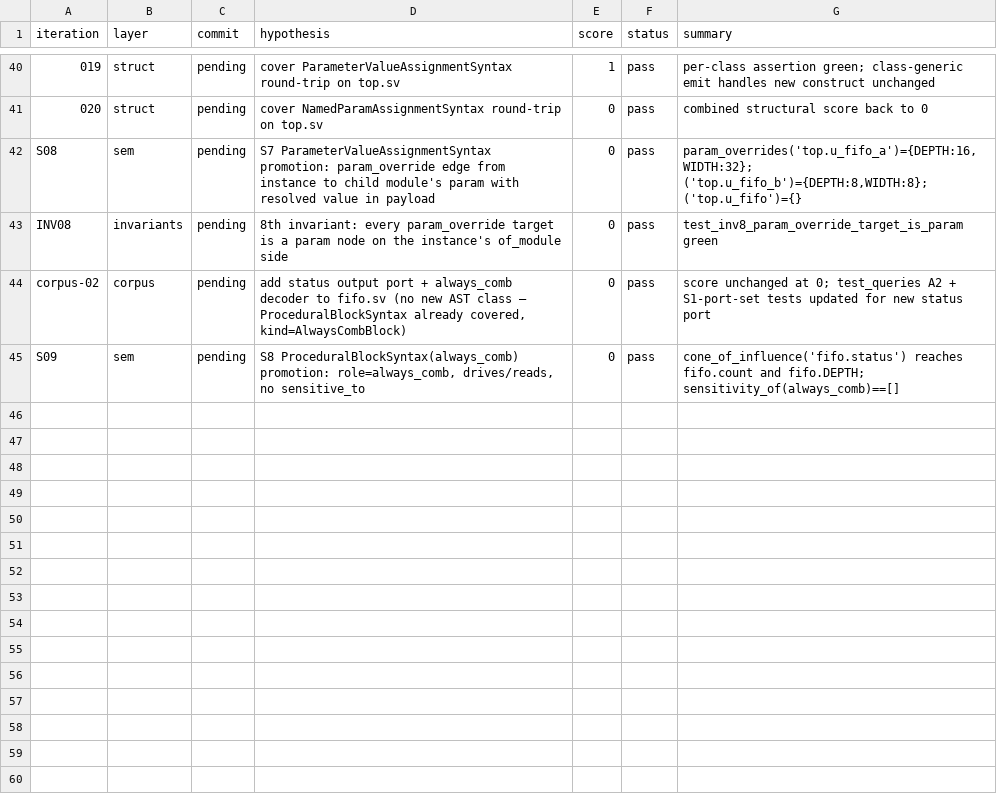
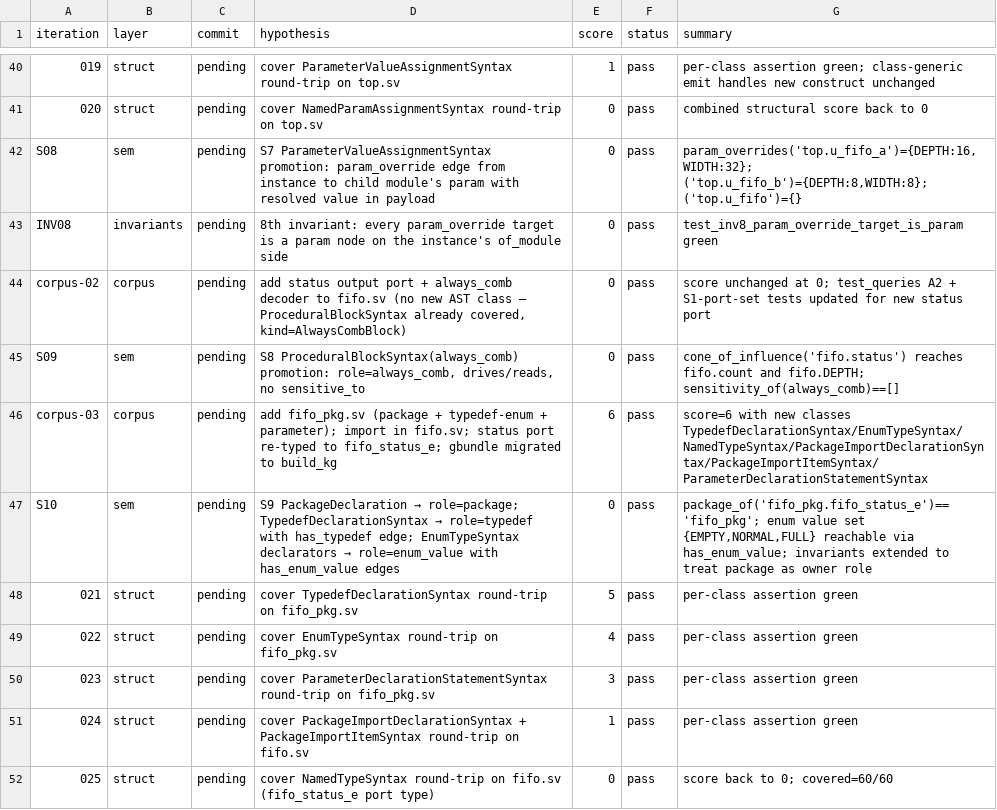
Before and after one commit to JuanSync7/KGWeave, a TSV file: research/ast_experiment/iterations.tsv, drawn as a sheet; only a part is shown, gaps mark what is left out.

Commit message:
phase-3+sem-S9+iter-021..025: add fifo_pkg.sv (package + typedef-enum); import into fifo.sv; S9 promotes package/typedef/enum_value with has_typedef + has_enum_value edges; package_of() helper; invariants extended for package owner role — 94 tests green, score=0

```diff
--- a/research/ast_experiment/iterations.tsv
+++ b/research/ast_experiment/iterations.tsv
@@ -45 +45,8 @@ corpus-02	corpus	pending	add status output port + always_comb decoder to fifo.sv
 S09	sem	pending	S8 ProceduralBlockSyntax(always_comb) promotion: role=always_comb, drives/reads, no sensitive_to	0	pass	cone_of_influence('fifo.status') reaches fifo.count and fifo.DEPTH; sensitivity_of(always_comb)==[]
+corpus-03	corpus	pending	add fifo_pkg.sv (package + typedef-enum + parameter); import in fifo.sv; status port re-typed to fifo_status_e; gbundle migrated to build_kg	6	pass	score=6 with new classes TypedefDeclarationSyntax/EnumTypeSyntax/NamedTypeSyntax/PackageImportDeclarationSyntax/PackageImportItemSyntax/ParameterDeclarationStatementSyntax
+S10	sem	pending	S9 PackageDeclaration → role=package; TypedefDeclarationSyntax → role=typedef with has_typedef edge; EnumTypeSyntax declarators → role=enum_value with has_enum_value edges	0	pass	package_of('fifo_pkg.fifo_status_e')=='fifo_pkg'; enum value set {EMPTY,NORMAL,FULL} reachable via has_enum_value; invariants extended to treat package as owner role
+021	struct	pending	cover TypedefDeclarationSyntax round-trip on fifo_pkg.sv	5	pass	per-class assertion green
+022	struct	pending	cover EnumTypeSyntax round-trip on fifo_pkg.sv	4	pass	per-class assertion green
+023	struct	pending	cover ParameterDeclarationStatementSyntax round-trip on fifo_pkg.sv	3	pass	per-class assertion green
+024	struct	pending	cover PackageImportDeclarationSyntax + PackageImportItemSyntax round-trip on fifo.sv	1	pass	per-class assertion green
+025	struct	pending	cover NamedTypeSyntax round-trip on fifo.sv (fifo_status_e port type)	0	pass	score back to 0; covered=60/60
```
Also changed, not shown: 15 other files.
